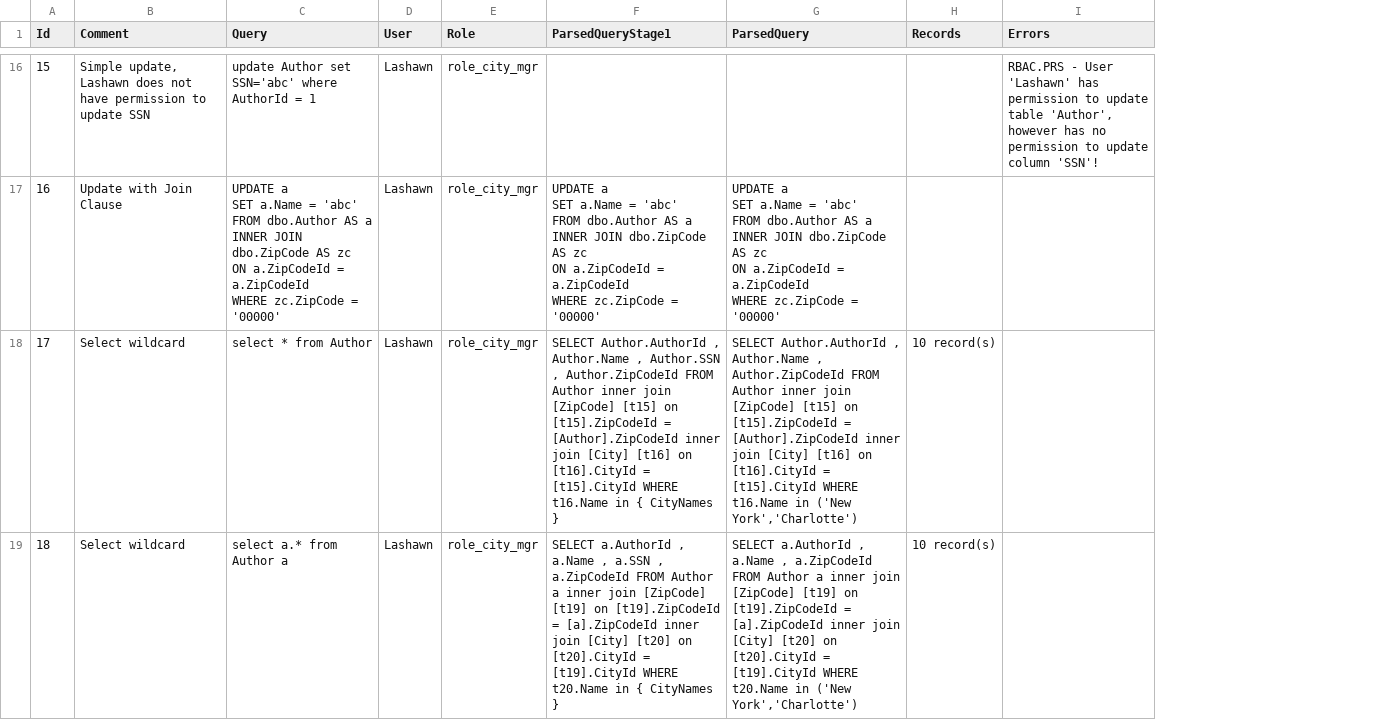
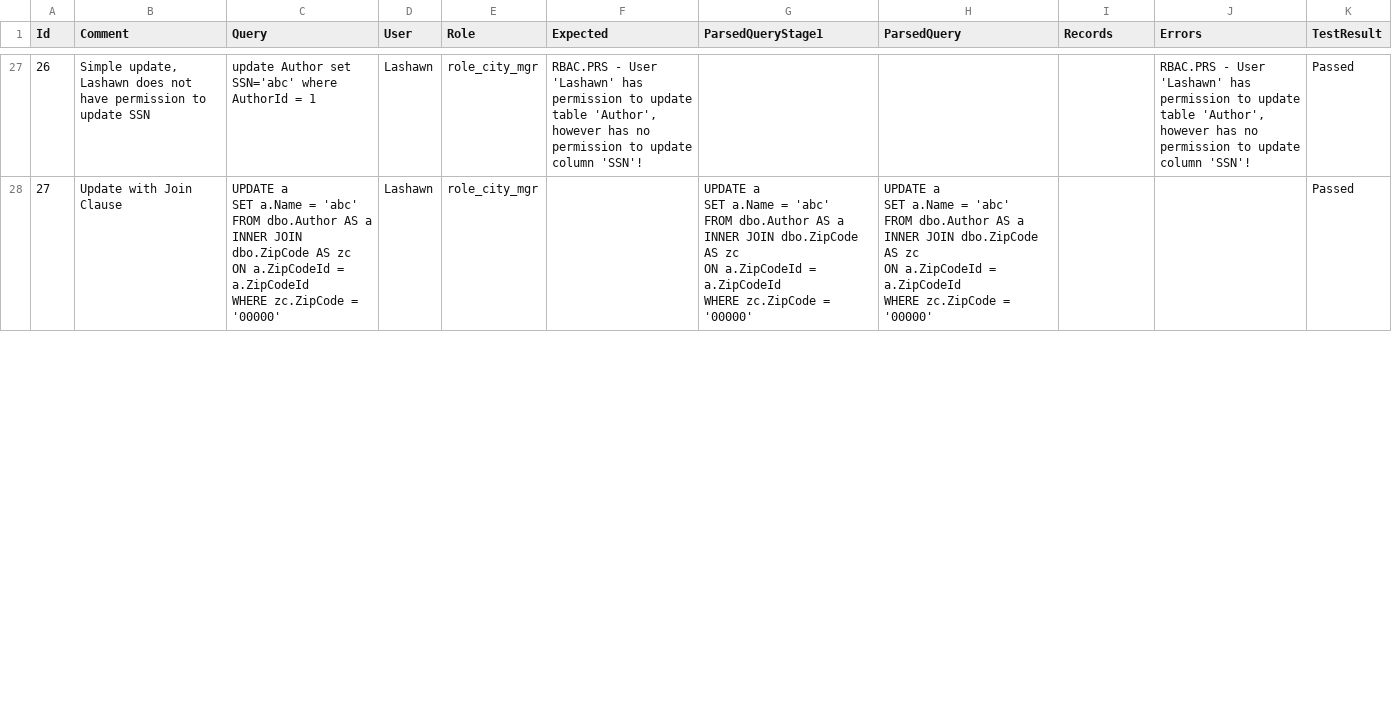
Before and after one commit to eyedia/aarbac, a CSV file: Eyedia.Aarbac.Command/Samples/Books/tests_result.csv, drawn as a sheet; only a part is shown, gaps mark what is left out; removed rows and columns are numbered as before the commit, all else as after; the diff covers the shown part only; the diff names each change by its address in the sheet, - before the commit and + after, or states it on an @@ line.

```diff
--- a/Eyedia.Aarbac.Command/Samples/Books/tests_result.csv
+++ b/Eyedia.Aarbac.Command/Samples/Books/tests_result.csv
+column F (Expected), row 27: RBAC.PRS - User 'Lashawn' has permission to update table 'Author', however has no permission to update column 'SSN'!
+column K (TestResult), rows 27-28: Passed | Passed
@@ column A (Id) renumbered from row 4 down @@
-row 18: 17 | Select wildcard | select * from Author | Lashawn | role_city_mgr | SELECT Author.AuthorId , Author.Name , Author.SSN , Author.ZipCodeId FROM Author inner join [ZipCode] [t15] on [t15].ZipCodeId = [Author].ZipCodeId inner join [City] [t16] on [t16].CityId = [t15].CityId WHERE t16.Name in { CityNames } | SELECT Author.AuthorId , Author.Name , Author.ZipCodeId FROM Author inner join [ZipCode] [t15] on [t15].ZipCodeId = [Author].ZipCodeId inner join [City] [t16] on [t16].CityId = [t15].CityId WHERE t16.Name in ('New York','Charlotte') | 10 record(s)
-row 19: 18 | Select wildcard | select a.* from Author a | Lashawn | role_city_mgr | SELECT a.AuthorId , a.Name , a.SSN , a.ZipCodeId FROM Author a inner join [ZipCode] [t19] on [t19].ZipCodeId = [a].ZipCodeId inner join [City] [t20] on [t20].CityId = [t19].CityId WHERE t20.Name in { CityNames } | SELECT a.AuthorId , a.Name , a.ZipCodeId FROM Author a inner join [ZipCode] [t19] on [t19].ZipCodeId = [a].ZipCodeId inner join [City] [t20] on [t20].CityId = [t19].CityId WHERE t20.Name in ('New York','Charlotte') | 10 record(s)
```
Also changed, not shown: 11 added rows, 3 removed rows and 19 edited cells elsewhere in this file, Eyedia.Aarbac.Command/Samples/Books/tests.csv, 16 other files.
